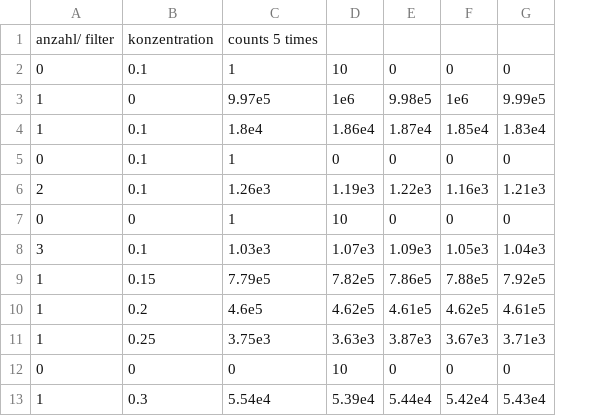
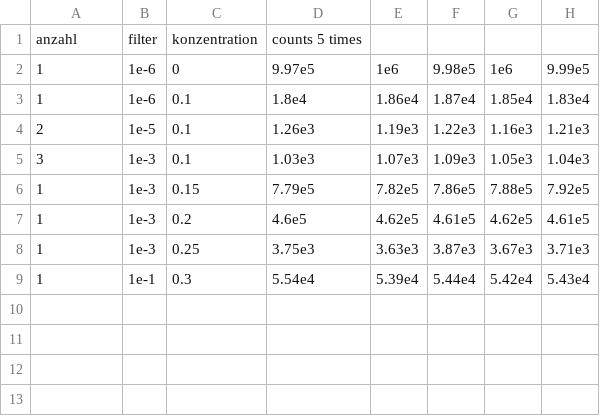
Before and after one commit to SagruH/P3PHYSIK, a CSV file: optical_cloak/task2_data.csv, drawn as a sheet; removed rows and columns are numbered as before the commit, all else as after; the diff names each change by its address in the sheet, - before the commit and + after, or states it on an @@ line.

Commit message:
calc filter coeff

```diff
--- a/optical_cloak/task2_data.csv
+++ b/optical_cloak/task2_data.csv
+column B, rows 1-9: filter | 1e-6 | 1e-6 | 1e-5 | 1e-3 | 1e-3 | 1e-3 | 1e-3 | 1e-1
-A1: anzahl/ filter
+A1: anzahl
-row 2: 0 | 0.1 | 1 | 10 | 0 | 0 | 0
-row 5: 0 | 0.1 | 1 | 0 | 0 | 0 | 0
-row 7: 0 | 0 | 1 | 10 | 0 | 0 | 0
-row 12: 0 | 0 | 0 | 10 | 0 | 0 | 0
```
Also changed, not shown: 1 other file.
